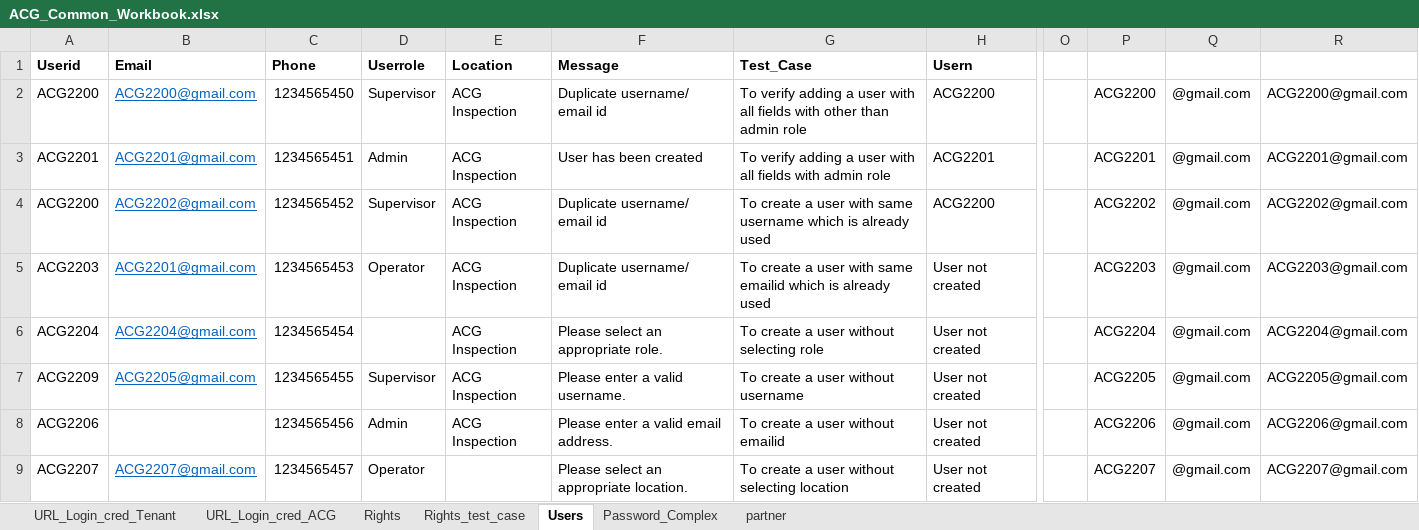
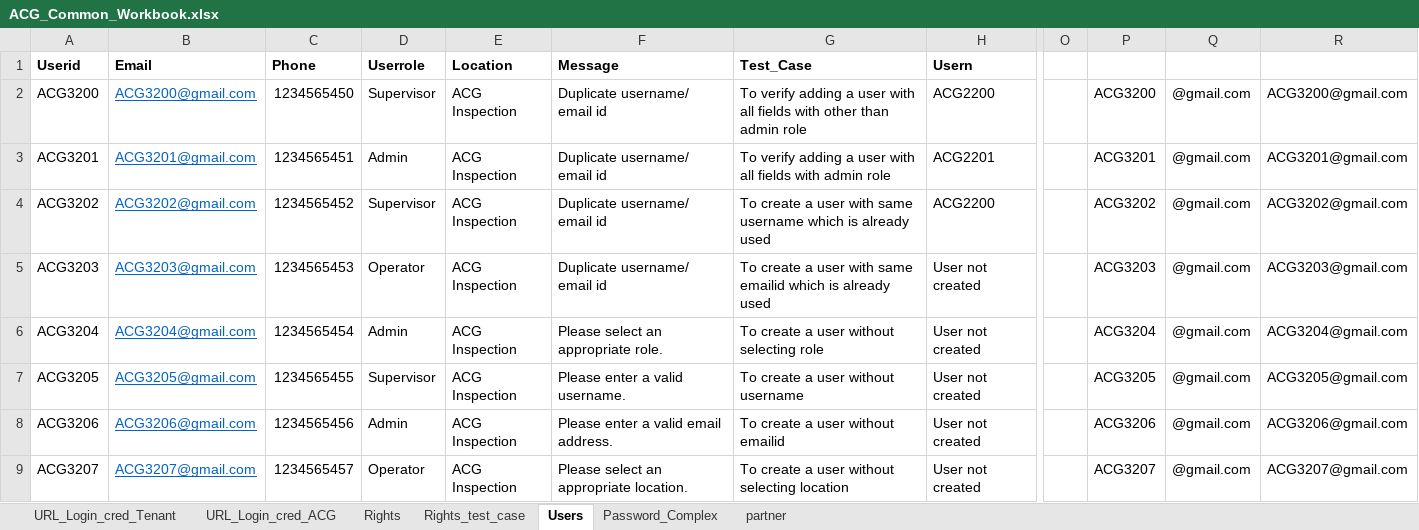
Before and after one commit to kalpitas/L4_ACG_Life_Sciences_Cloud, an Excel workbook: ACG_Common_Workbook.xlsx, sheet Users, drawn as a sheet; only a part is shown, gaps mark what is left out; values as stored, in another font and other column widths than the file's, no borders; conditional formats not drawn; the diff names each change by its address in the sheet, - before the commit and + after, or states it on an @@ line.

Commit message:
positive excel

```diff
--- a/ACG_Common_Workbook.xlsx (sheet Users)
+++ b/ACG_Common_Workbook.xlsx (sheet Users)
-A2 (Userid): ACG2200
+A2 (Userid): ACG3200
-B2 (Email): ACG2200@gmail.com
+B2 (Email): ACG3200@gmail.com
-P2: ACG2200
+P2: ACG3200
-R2: ACG2200@gmail.com
+R2: ACG3200@gmail.com
-A3 (Userid): ACG2201
+A3 (Userid): ACG3201
-B3 (Email): ACG2201@gmail.com
+B3 (Email): ACG3201@gmail.com
-F3 (Message): User has been created
+F3 (Message): Duplicate username/ email id
-P3: ACG2201
+P3: ACG3201
-R3: ACG2201@gmail.com
+R3: ACG3201@gmail.com
-A4 (Userid): ACG2200
+A4 (Userid): ACG3202
-B4 (Email): ACG2202@gmail.com
+B4 (Email): ACG3202@gmail.com
-P4: ACG2202
+P4: ACG3202
-R4: ACG2202@gmail.com
+R4: ACG3202@gmail.com
-A5 (Userid): ACG2203
+A5 (Userid): ACG3203
-B5 (Email): ACG2201@gmail.com
+B5 (Email): ACG3203@gmail.com
-P5: ACG2203
+P5: ACG3203
-R5: ACG2203@gmail.com
+R5: ACG3203@gmail.com
-A6 (Userid): ACG2204
+A6 (Userid): ACG3204
-B6 (Email): ACG2204@gmail.com
+B6 (Email): ACG3204@gmail.com
-D6 (Userrole): (empty)
+D6 (Userrole): Admin
-P6: ACG2204
+P6: ACG3204
-R6: ACG2204@gmail.com
+R6: ACG3204@gmail.com
-A7 (Userid): ACG2209
+A7 (Userid): ACG3205
-B7 (Email): ACG2205@gmail.com
+B7 (Email): ACG3205@gmail.com
-P7: ACG2205
+P7: ACG3205
-R7: ACG2205@gmail.com
+R7: ACG3205@gmail.com
-A8 (Userid): ACG2206
+A8 (Userid): ACG3206
-B8 (Email): (empty)
+B8 (Email): ACG3206@gmail.com
-P8: ACG2206
+P8: ACG3206
-R8: ACG2206@gmail.com
+R8: ACG3206@gmail.com
-A9 (Userid): ACG2207
+A9 (Userid): ACG3207
-B9 (Email): ACG2207@gmail.com
+B9 (Email): ACG3207@gmail.com
-E9 (Location): (empty)
+E9 (Location): ACG Inspection
-P9: ACG2207
+P9: ACG3207
-R9: ACG2207@gmail.com
+R9: ACG3207@gmail.com
```
